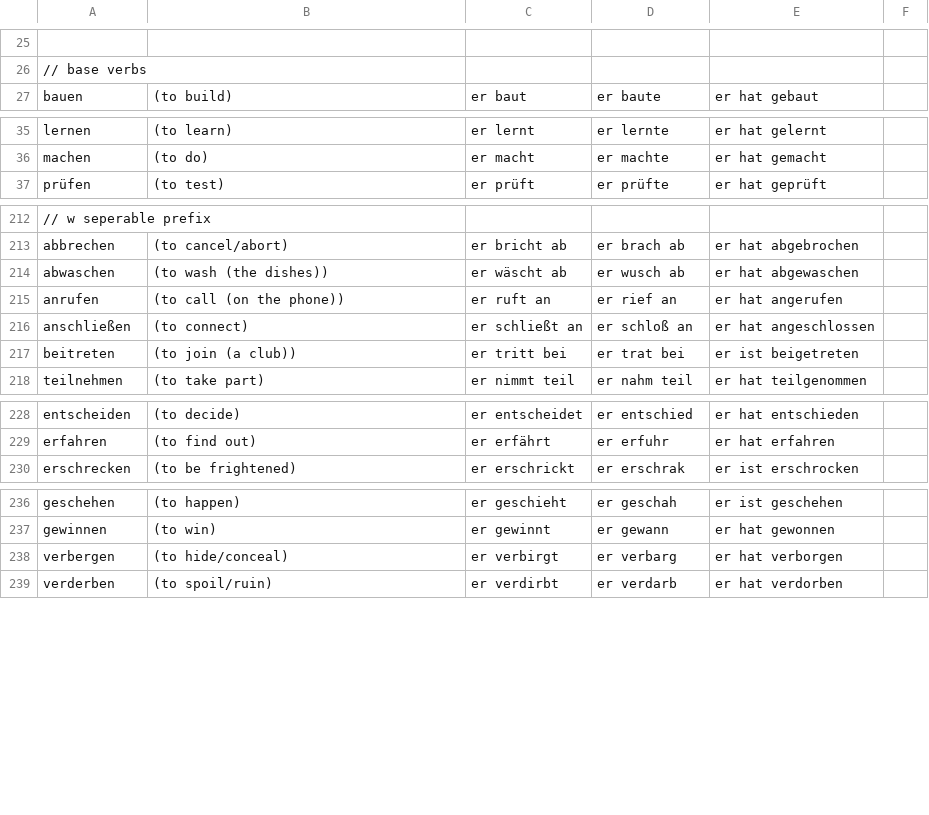
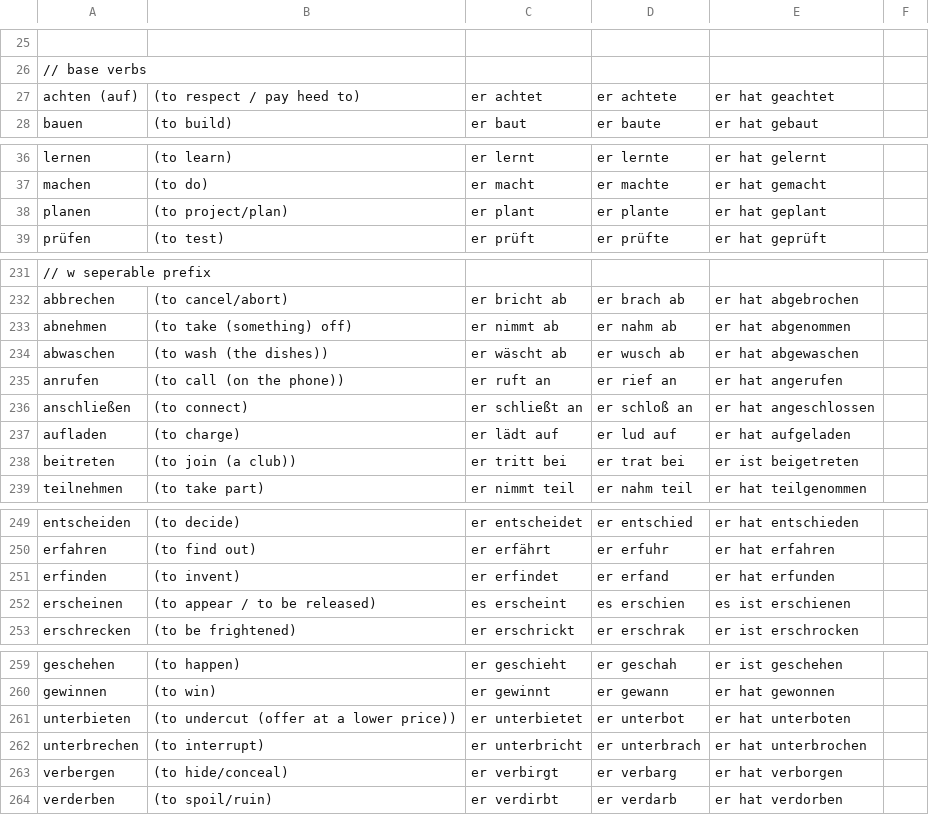
Before and after one commit to khipkin/konj, a CSV file: verbs.csv, drawn as a sheet; only a part is shown, gaps mark what is left out; the diff covers the shown part only; the diff names each change by its address in the sheet, - before the commit and + after, or states it on an @@ line.

```diff
--- a/verbs.csv
+++ b/verbs.csv
+row 27: achten (auf) | (to respect / pay heed to) | er achtet | er achtete | er hat geachtet
+row 38: planen | (to project/plan) | er plant | er plante | er hat geplant
+row 233: abnehmen | (to take (something) off) | er nimmt ab | er nahm ab | er hat abgenommen
+row 237: aufladen | (to charge) | er lädt auf | er lud auf | er hat aufgeladen
+row 251: erfinden | (to invent) | er erfindet | er erfand | er hat erfunden
+row 252: erscheinen | (to appear / to be released) | es erscheint | es erschien | es ist erschienen
+row 261: unterbieten | (to undercut (offer at a lower price)) | er unterbietet | er unterbot | er hat unterboten
+row 262: unterbrechen | (to interrupt) | er unterbricht | er unterbrach | er hat unterbrochen
```
Also changed, not shown: 18 added rows and 1 moved row elsewhere in this file, kapitel8_verbs.csv, unfinished_verbs.csv.
